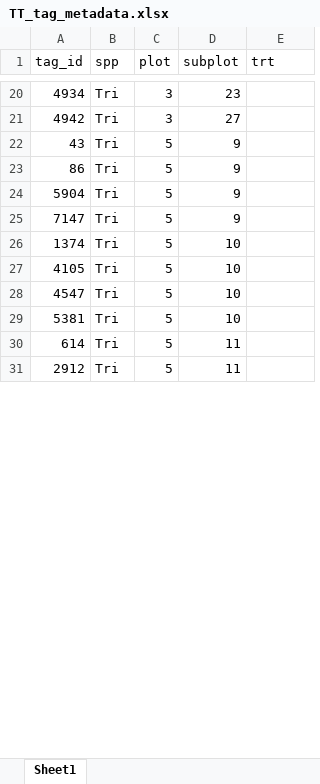
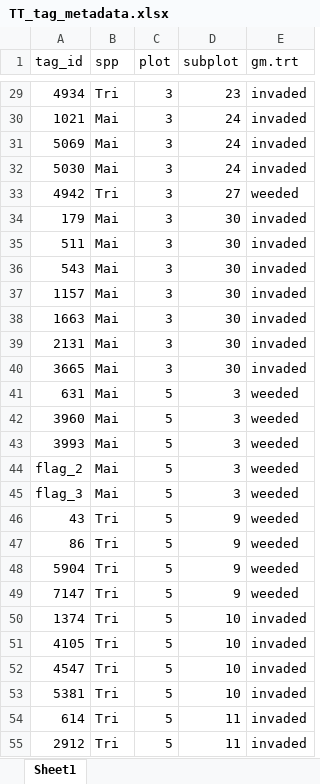
Before and after one commit to SmithEcophysLab/trillium_trail, an Excel workbook: log/TT_tag_metadata.xlsx, sheet Sheet1, drawn as a sheet; only a part is shown, gaps mark what is left out; values as stored, in another font and other column widths than the file's, no borders; addresses are those after the commit; the diff covers the shown part only; the diff names each change by its address in the sheet, - before the commit and + after, or states it on an @@ line.

```diff
--- a/log/TT_tag_metadata.xlsx (sheet Sheet1)
+++ b/log/TT_tag_metadata.xlsx (sheet Sheet1)
-E1: trt
+E1: gm.trt
-E29 (gm.trt): (empty)
+E29 (gm.trt): invaded
+row 30: 1021 | Mai | 3 | 24 | invaded
+row 31: 5069 | Mai | 3 | 24 | invaded
+row 32: 5030 | Mai | 3 | 24 | invaded
-E33 (gm.trt): (empty)
+E33 (gm.trt): weeded
+row 34: 179 | Mai | 3 | 30 | invaded
+row 35: 511 | Mai | 3 | 30 | invaded
+row 36: 543 | Mai | 3 | 30 | invaded
+row 37: 1157 | Mai | 3 | 30 | invaded
+row 38: 1663 | Mai | 3 | 30 | invaded
+row 39: 2131 | Mai | 3 | 30 | invaded
+row 40: 3665 | Mai | 3 | 30 | invaded
+row 41: 631 | Mai | 5 | 3 | weeded
+row 42: 3960 | Mai | 5 | 3 | weeded
+row 43: 3993 | Mai | 5 | 3 | weeded
+row 44: flag_2 | Mai | 5 | 3 | weeded
+row 45: flag_3 | Mai | 5 | 3 | weeded
-E46:E49 (gm.trt): (empty)
+E46:E49 (gm.trt): weeded
-E50:E55 (gm.trt): (empty)
+E50:E55 (gm.trt): invaded
```
Also changed, not shown: 55 added rows, 1 removed row and 63 edited cells elsewhere in this sheet, licor_data/licor_log_files/stan_log_05062023.xlsx, 10 other files.
